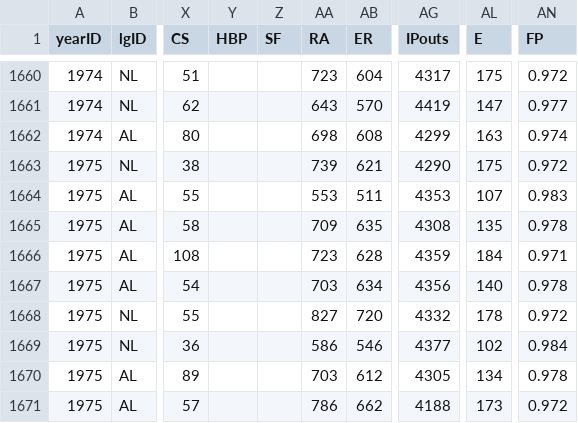
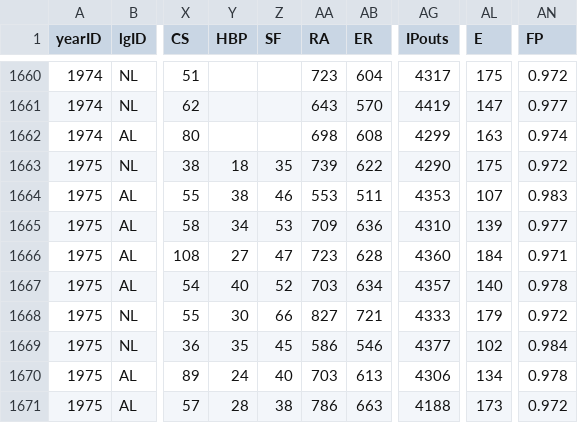
Before and after one commit to zbailey1/baseballdatabank, a CSV file: core/Teams.csv, drawn as a sheet; only a part is shown, gaps mark what is left out; the diff covers the shown part only; the diff names each change by its address in the sheet, - before the commit and + after, or states it on an @@ line.

```diff
--- a/core/Teams.csv
+++ b/core/Teams.csv
-Y1663 (HBP): (empty)
+Y1663 (HBP): 18
-Z1663 (SF): (empty)
+Z1663 (SF): 35
-AB1663 (ER): 621
+AB1663 (ER): 622
-Y1664 (HBP): (empty)
+Y1664 (HBP): 38
-Z1664 (SF): (empty)
+Z1664 (SF): 46
-Y1665 (HBP): (empty)
+Y1665 (HBP): 34
-Z1665 (SF): (empty)
+Z1665 (SF): 53
-AB1665 (ER): 635
+AB1665 (ER): 636
-AG1665 (IPouts): 4308
+AG1665 (IPouts): 4310
-AL1665 (E): 135
+AL1665 (E): 139
-AN1665 (FP): 0.978
+AN1665 (FP): 0.977
-Y1666 (HBP): (empty)
+Y1666 (HBP): 27
-Z1666 (SF): (empty)
+Z1666 (SF): 47
-AG1666 (IPouts): 4359
+AG1666 (IPouts): 4360
-Y1667 (HBP): (empty)
+Y1667 (HBP): 40
-Z1667 (SF): (empty)
+Z1667 (SF): 52
-AG1667 (IPouts): 4356
+AG1667 (IPouts): 4357
-Y1668 (HBP): (empty)
+Y1668 (HBP): 30
-Z1668 (SF): (empty)
+Z1668 (SF): 66
-AB1668 (ER): 720
+AB1668 (ER): 721
-AG1668 (IPouts): 4332
+AG1668 (IPouts): 4333
-AL1668 (E): 178
+AL1668 (E): 179
-Y1669 (HBP): (empty)
+Y1669 (HBP): 35
-Z1669 (SF): (empty)
+Z1669 (SF): 45
-Y1670 (HBP): (empty)
+Y1670 (HBP): 24
-Z1670 (SF): (empty)
+Z1670 (SF): 40
-AB1670 (ER): 612
+AB1670 (ER): 613
-AG1670 (IPouts): 4305
+AG1670 (IPouts): 4306
-Y1671 (HBP): (empty)
+Y1671 (HBP): 28
-Z1671 (SF): (empty)
+Z1671 (SF): 38
-AB1671 (ER): 662
+AB1671 (ER): 663
```
Also changed, not shown: 45 edited cells elsewhere in this file, 1 other file.
